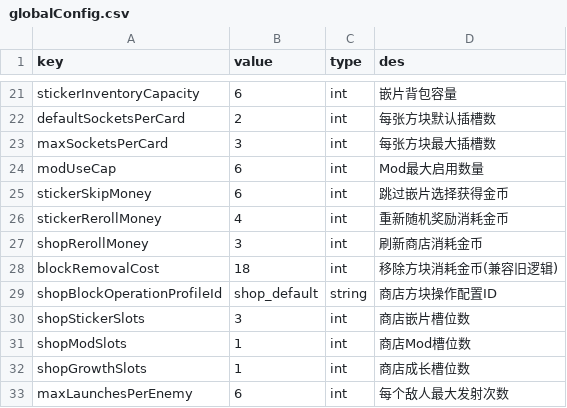
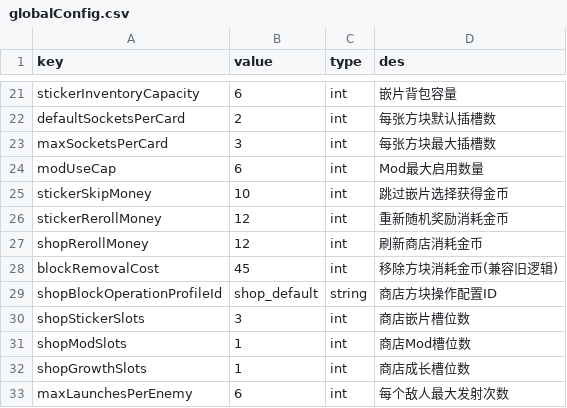
Before and after one commit to Lizz76/POPHero, a CSV file: Assets/ConfigTables/globalConfig.csv, drawn as a sheet; only a part is shown, gaps mark what is left out.

```diff
--- a/Assets/ConfigTables/globalConfig.csv
+++ b/Assets/ConfigTables/globalConfig.csv
@@ -24,6 +24,6 @@ maxSocketsPerCard,3,int,每张方块最大插槽数
 modUseCap,6,int,Mod最大启用数量
-stickerSkipMoney,6,int,跳过嵌片选择获得金币
-stickerRerollMoney,4,int,重新随机奖励消耗金币
-shopRerollMoney,3,int,刷新商店消耗金币
-blockRemovalCost,18,int,移除方块消耗金币(兼容旧逻辑)
+stickerSkipMoney,10,int,跳过嵌片选择获得金币
+stickerRerollMoney,12,int,重新随机奖励消耗金币
+shopRerollMoney,12,int,刷新商店消耗金币
+blockRemovalCost,45,int,移除方块消耗金币(兼容旧逻辑)
 shopBlockOperationProfileId,shop_default,string,商店方块操作配置ID
```
Also changed, not shown: Assets/ConfigTables/blockOperation.csv, Assets/ConfigTables/enemy.csv, 6 other files.
